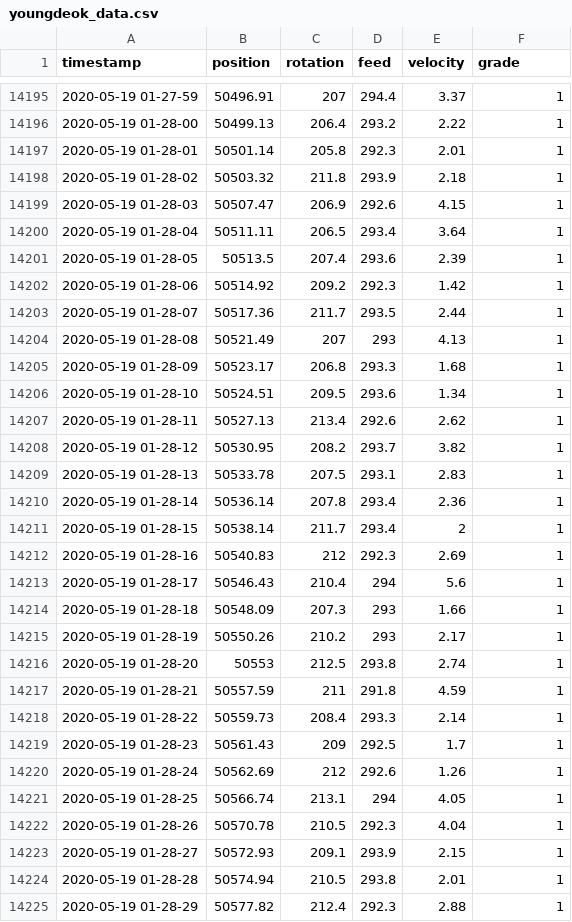
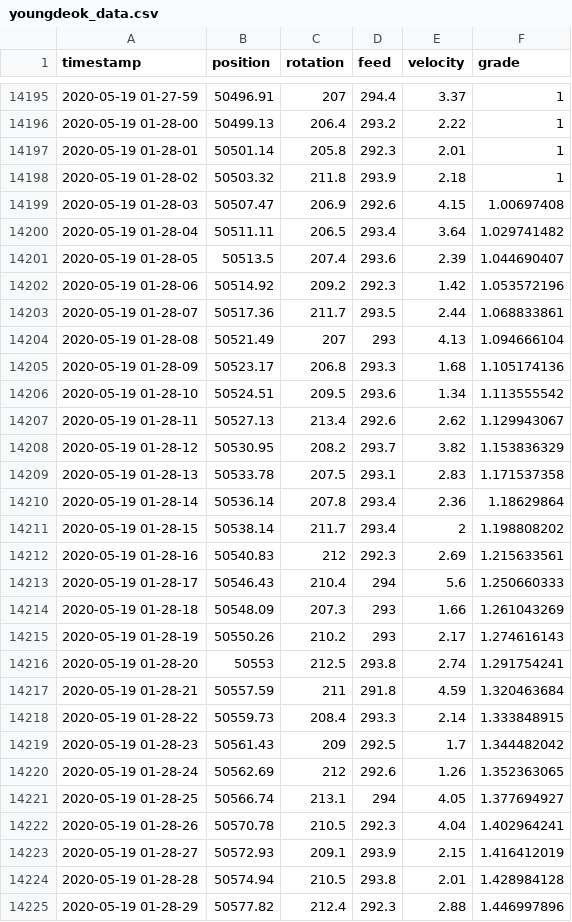
Before and after one commit to nobel6018/PLHBM-LSTM-HYU, a CSV file: data/youngdeok_data.csv, drawn as a sheet; only a part is shown, gaps mark what is left out; the diff covers the shown part only.

```diff
--- a/data/youngdeok_data.csv
+++ b/data/youngdeok_data.csv
@@ -14198,28 +14198,28 @@
 2020-05-19 01-28-02 ,50503.32,211.8,293.9,2.18,1
-2020-05-19 01-28-03 ,50507.47,206.9,292.6,4.15,1
-2020-05-19 01-28-04 ,50511.11,206.5,293.4,3.64,1
-2020-05-19 01-28-05 ,50513.5,207.4,293.6,2.39,1
-2020-05-19 01-28-06 ,50514.92,209.2,292.3,1.42,1
-2020-05-19 01-28-07 ,50517.36,211.7,293.5,2.44,1
-2020-05-19 01-28-08 ,50521.49,207,293,4.13,1
-2020-05-19 01-28-09 ,50523.17,206.8,293.3,1.68,1
-2020-05-19 01-28-10 ,50524.51,209.5,293.6,1.34,1
-2020-05-19 01-28-11 ,50527.13,213.4,292.6,2.62,1
-2020-05-19 01-28-12 ,50530.95,208.2,293.7,3.82,1
-2020-05-19 01-28-13 ,50533.78,207.5,293.1,2.83,1
-2020-05-19 01-28-14 ,50536.14,207.8,293.4,2.36,1
-2020-05-19 01-28-15 ,50538.14,211.7,293.4,2,1
-2020-05-19 01-28-16 ,50540.83,212,292.3,2.69,1
-2020-05-19 01-28-17 ,50546.43,210.4,294,5.6,1
-2020-05-19 01-28-18 ,50548.09,207.3,293,1.66,1
-2020-05-19 01-28-19 ,50550.26,210.2,293,2.17,1
-2020-05-19 01-28-20 ,50553,212.5,293.8,2.74,1
-2020-05-19 01-28-21 ,50557.59,211,291.8,4.59,1
-2020-05-19 01-28-22 ,50559.73,208.4,293.3,2.14,1
-2020-05-19 01-28-23 ,50561.43,209,292.5,1.7,1
-2020-05-19 01-28-24 ,50562.69,212,292.6,1.26,1
-2020-05-19 01-28-25 ,50566.74,213.1,294,4.05,1
-2020-05-19 01-28-26 ,50570.78,210.5,292.3,4.04,1
-2020-05-19 01-28-27 ,50572.93,209.1,293.9,2.15,1
-2020-05-19 01-28-28 ,50574.94,210.5,293.8,2.01,1
-2020-05-19 01-28-29 ,50577.82,212.4,292.3,2.88,1
+2020-05-19 01-28-03 ,50507.47,206.9,292.6,4.15,1.00697408
+2020-05-19 01-28-04 ,50511.11,206.5,293.4,3.64,1.029741482
+2020-05-19 01-28-05 ,50513.5,207.4,293.6,2.39,1.044690407
+2020-05-19 01-28-06 ,50514.92,209.2,292.3,1.42,1.053572196
+2020-05-19 01-28-07 ,50517.36,211.7,293.5,2.44,1.068833861
+2020-05-19 01-28-08 ,50521.49,207,293,4.13,1.094666104
+2020-05-19 01-28-09 ,50523.17,206.8,293.3,1.68,1.105174136
+2020-05-19 01-28-10 ,50524.51,209.5,293.6,1.34,1.113555542
+2020-05-19 01-28-11 ,50527.13,213.4,292.6,2.62,1.129943067
+2020-05-19 01-28-12 ,50530.95,208.2,293.7,3.82,1.153836329
+2020-05-19 01-28-13 ,50533.78,207.5,293.1,2.83,1.171537358
+2020-05-19 01-28-14 ,50536.14,207.8,293.4,2.36,1.18629864
+2020-05-19 01-28-15 ,50538.14,211.7,293.4,2,1.198808202
+2020-05-19 01-28-16 ,50540.83,212,292.3,2.69,1.215633561
+2020-05-19 01-28-17 ,50546.43,210.4,294,5.6,1.250660333
+2020-05-19 01-28-18 ,50548.09,207.3,293,1.66,1.261043269
+2020-05-19 01-28-19 ,50550.26,210.2,293,2.17,1.274616143
+2020-05-19 01-28-20 ,50553,212.5,293.8,2.74,1.291754241
+2020-05-19 01-28-21 ,50557.59,211,291.8,4.59,1.320463684
+2020-05-19 01-28-22 ,50559.73,208.4,293.3,2.14,1.333848915
+2020-05-19 01-28-23 ,50561.43,209,292.5,1.7,1.344482042
+2020-05-19 01-28-24 ,50562.69,212,292.6,1.26,1.352363065
+2020-05-19 01-28-25 ,50566.74,213.1,294,4.05,1.377694927
+2020-05-19 01-28-26 ,50570.78,210.5,292.3,4.04,1.402964241
+2020-05-19 01-28-27 ,50572.93,209.1,293.9,2.15,1.416412019
+2020-05-19 01-28-28 ,50574.94,210.5,293.8,2.01,1.428984128
+2020-05-19 01-28-29 ,50577.82,212.4,292.3,2.88,1.446997896
```
Also changed, not shown: 97 edited cells elsewhere in this file, data/rock_grade_label.csv, data/youngdeok_rock_grade.csv, 8 other files.
